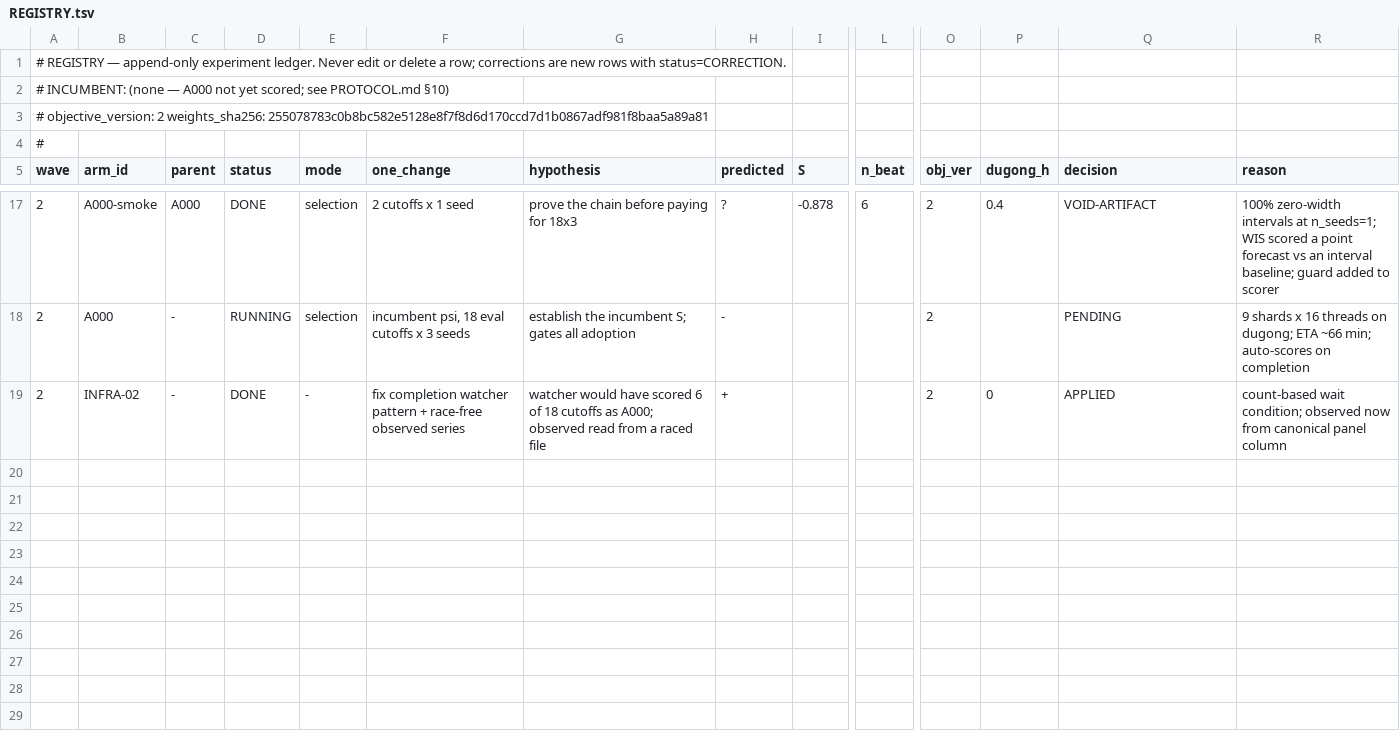
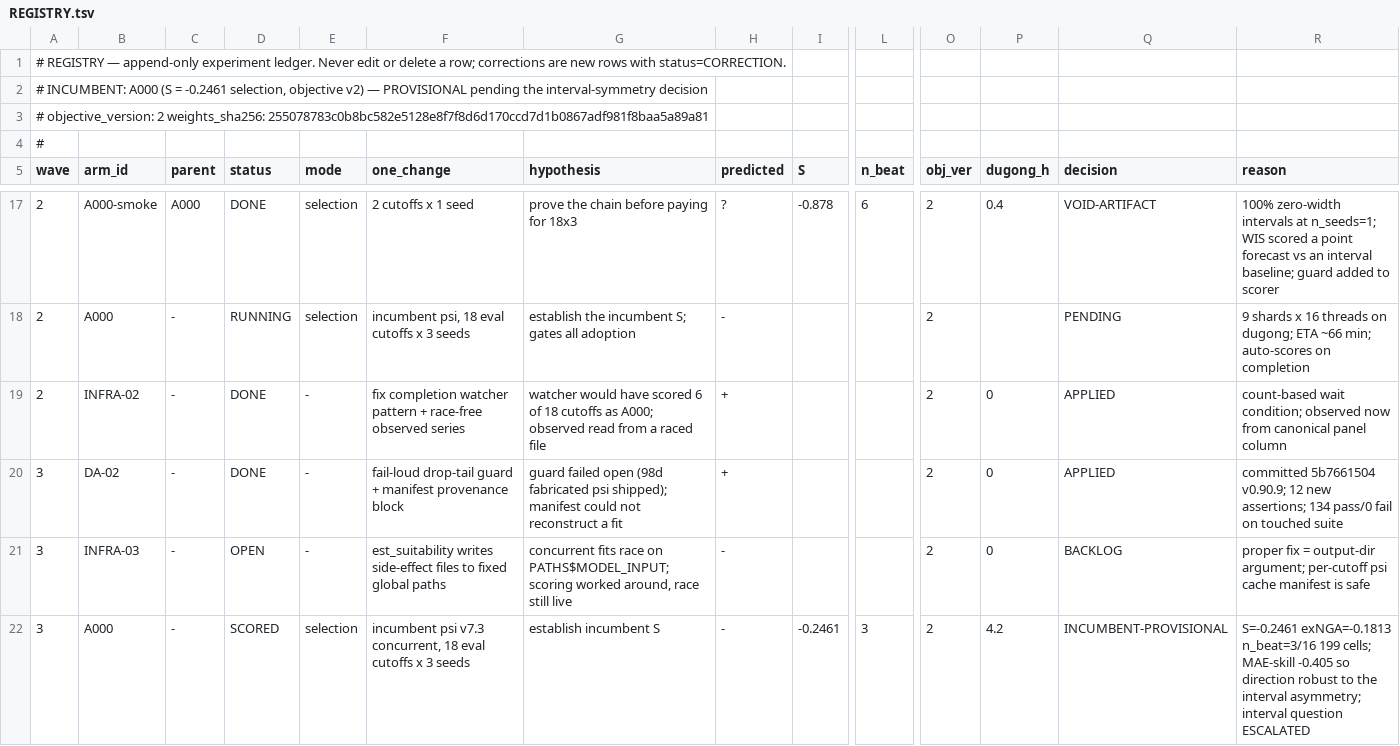
Before and after one commit to InstituteforDiseaseModeling/MOSAIC-pkg, a TSV file: claude/psi_evolve/REGISTRY.tsv, drawn as a sheet; only a part is shown, gaps mark what is left out; rows hold the shown columns only; the diff names each change by its address in the sheet, - before the commit and + after, or states it on an @@ line.

```diff
--- a/claude/psi_evolve/REGISTRY.tsv
+++ b/claude/psi_evolve/REGISTRY.tsv
-A2 (wave): # INCUMBENT: (none — A000 not yet scored; see PROTOCOL.md §10)
+A2 (wave): # INCUMBENT: A000 (S = -0.2461 selection, objective v2) — PROVISIONAL pending the interval-symmetry decision
+row 20: 3 | DA-02 | - | DONE | - | fail-loud drop-tail guard + manifest provenance block | guard failed open (98d fabricated psi shipped); manifest could not reconstruct a fit | + |  |  | 2 | 0 | APPLIED | committed 5b7661504 v0.90.9; 12 new assertions; 134 pass/0 fail on touched suite
+row 21: 3 | INFRA-03 | - | OPEN | - | est_suitability writes side-effect files to fixed global paths | concurrent fits race on PATHS$MODEL_INPUT; scoring worked around, race still live | - |  |  | 2 | 0 | BACKLOG | proper fix = output-dir argument; per-cutoff psi cache manifest is safe
+row 22: 3 | A000 | - | SCORED | selection | incumbent psi v7.3 concurrent, 18 eval cutoffs x 3 seeds | establish incumbent S | - | -0.2461 | 3 | 2 | 4.2 | INCUMBENT-PROVISIONAL | S=-0.2461 exNGA=-0.1813 n_beat=3/16 199 cells; MAE-skill -0.405 so direction robust to the interval asymmetry; interval question ESCALATED
```
Also changed, not shown: 7 other files.
